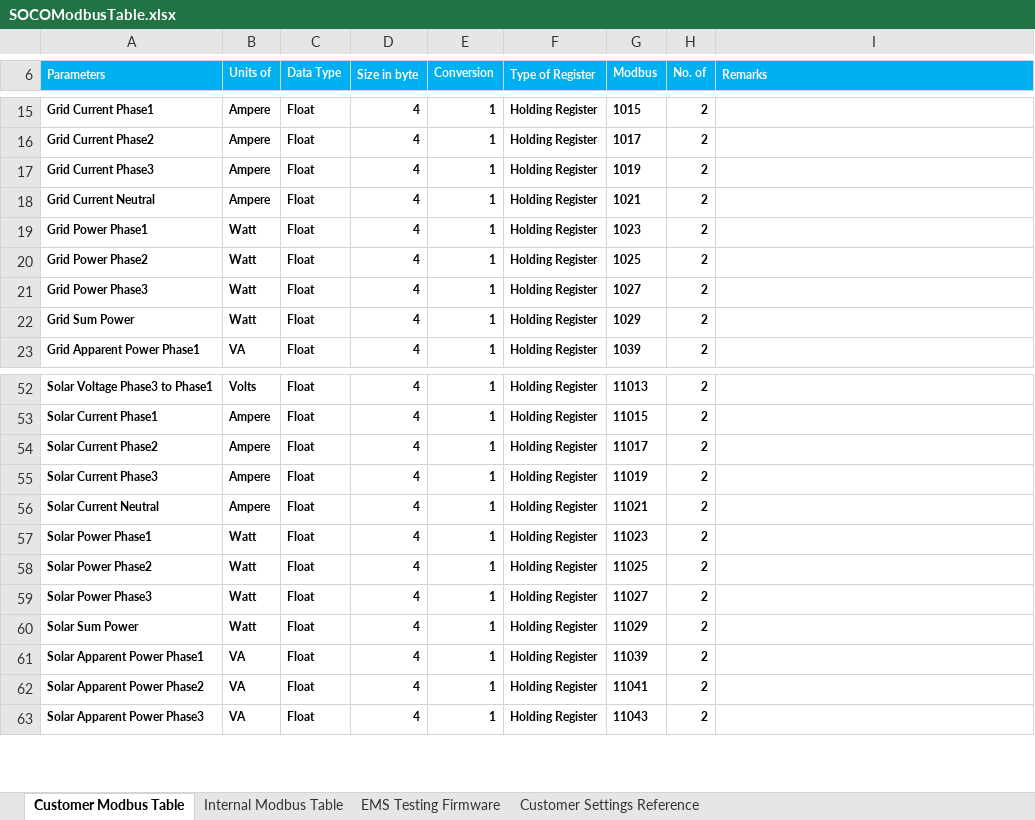
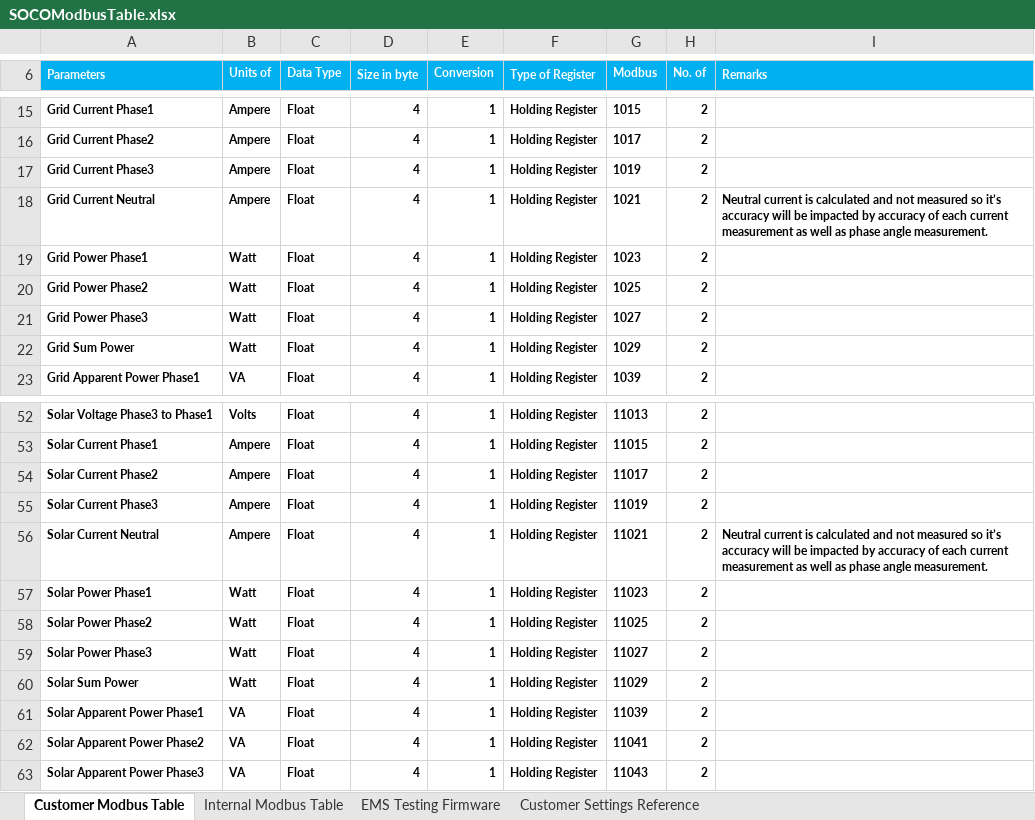
Before and after one commit to sakjain92/SOCO, an Excel workbook: Document/CustomerFacing/SOCOModbusTable.xlsx, sheet Customer Modbus Table, drawn as a sheet; only a part is shown, gaps mark what is left out; values as stored, in another font and other column widths than the file's, no borders; the diff names each change by its address in the sheet, - before the commit and + after, or states it on an @@ line.

Commit message:
SOCO: Add minor comments
Added some comments in Main.c and in Excel sheet. Nothing major.

```diff
--- a/Document/CustomerFacing/SOCOModbusTable.xlsx (sheet Customer Modbus Table)
+++ b/Document/CustomerFacing/SOCOModbusTable.xlsx (sheet Customer Modbus Table)
-I18 (Remarks): (empty)
+I18 (Remarks): Neutral current is calculated and not measured so it’s accuracy will be impacted by accuracy of each current measurement as well as phase angle measurement.
-I56 (Remarks): (empty)
+I56 (Remarks): Neutral current is calculated and not measured so it’s accuracy will be impacted by accuracy of each current measurement as well as phase angle measurement.
```
Also changed, not shown: 1 other file.
